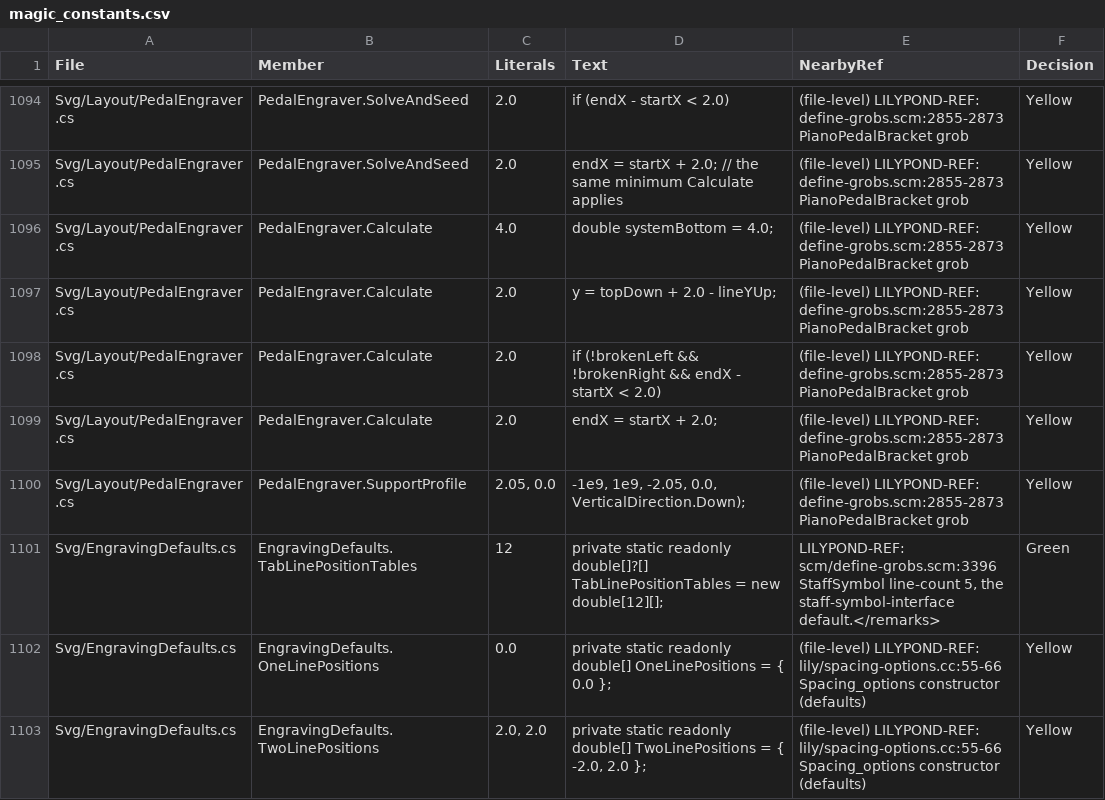
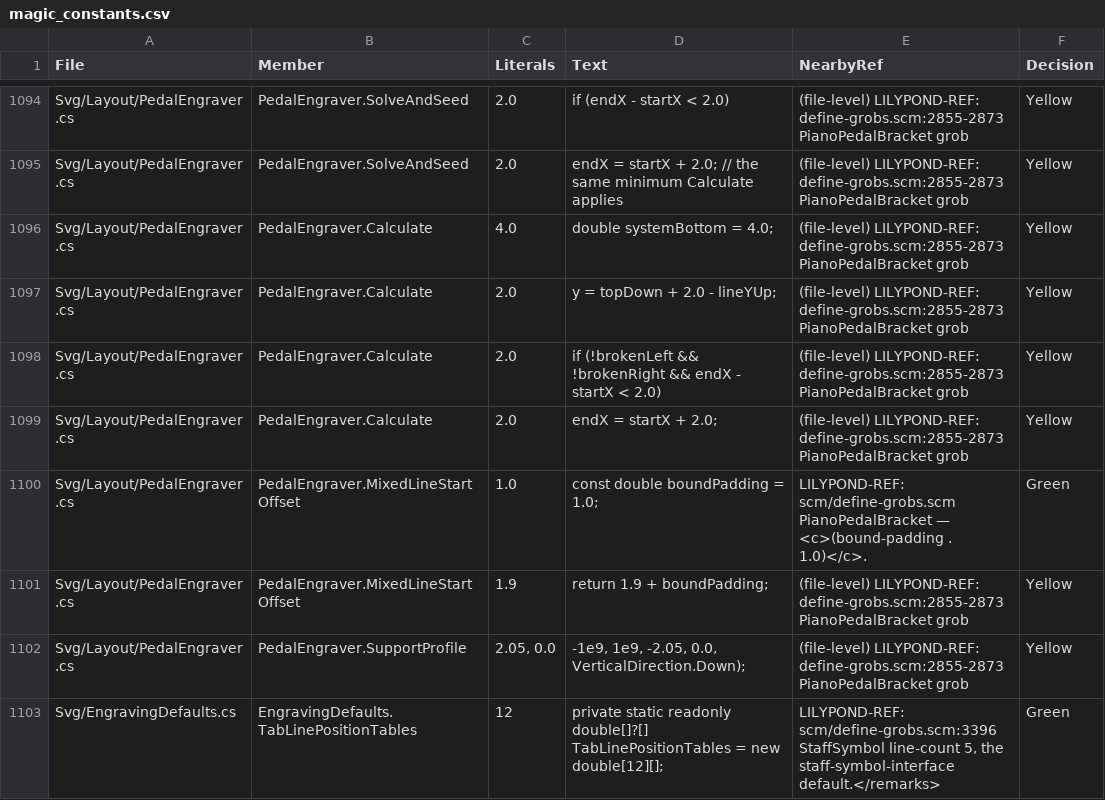
Before and after one commit to yotsuda/LilySharp, a CSV file: audit/magic_constants.csv, drawn as a sheet; only a part is shown, gaps mark what is left out; the shorter side is filled out with more unchanged rows.

```diff
--- a/audit/magic_constants.csv
+++ b/audit/magic_constants.csv
@@ -1099,2 +1099,4 @@
 "Svg/Layout/PedalEngraver.cs","PedalEngraver.Calculate","2.0","endX = startX + 2.0;","(file-level) LILYPOND-REF: define-grobs.scm:2855-2873 PianoPedalBracket grob","Yellow"
+"Svg/Layout/PedalEngraver.cs","PedalEngraver.MixedLineStartOffset","1.0","const double boundPadding = 1.0;","LILYPOND-REF: scm/define-grobs.scm PianoPedalBracket — <c>(bound-padding . 1.0)</c>.","Green"
+"Svg/Layout/PedalEngraver.cs","PedalEngraver.MixedLineStartOffset","1.9","return 1.9 + boundPadding;","(file-level) LILYPOND-REF: define-grobs.scm:2855-2873 PianoPedalBracket grob","Yellow"
 "Svg/Layout/PedalEngraver.cs","PedalEngraver.SupportProfile","2.05, 0.0","-1e9, 1e9, -2.05, 0.0, VerticalDirection.Down);","(file-level) LILYPOND-REF: define-grobs.scm:2855-2873 PianoPedalBracket grob","Yellow"
```
Also changed, not shown: 32 other files.
